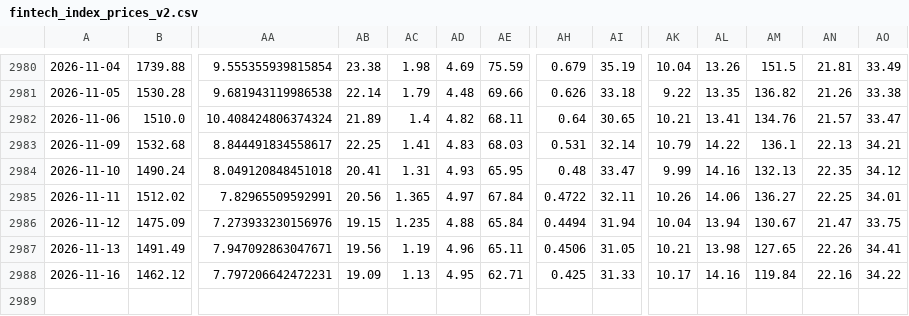
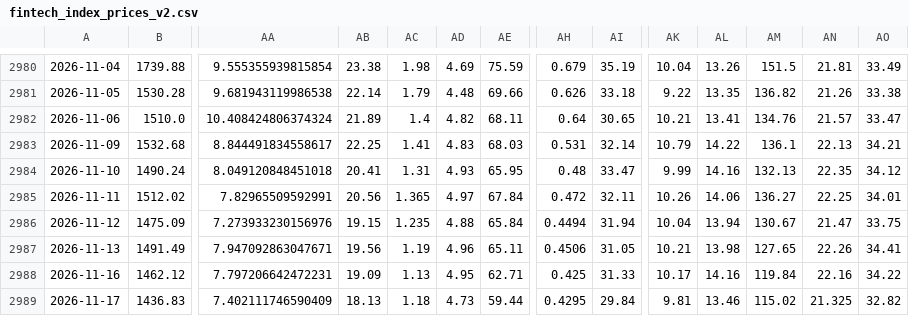
Before and after one commit to F-Prime-Capital/findex-data, a CSV file: fintech_index_prices_v2.csv, drawn as a sheet; only a part is shown, gaps mark what is left out; rows hold the shown columns only; the diff names each change by its address in the sheet, - before the commit and + after, or states it on an @@ line.

Commit message:
Auto-update: 2026-11-18 01:03:19

```diff
--- a/fintech_index_prices_v2.csv
+++ b/fintech_index_prices_v2.csv
-AH2985: 0.4722
+AH2985: 0.472
+row 2989: 2026-11-17 | 1436.83 | 7.402111746590409 | 18.13 | 1.18 | 4.73 | 59.44 | 0.4295 | 29.84 | 9.81 | 13.46 | 115.02 | 21.325 | 32.82
```
